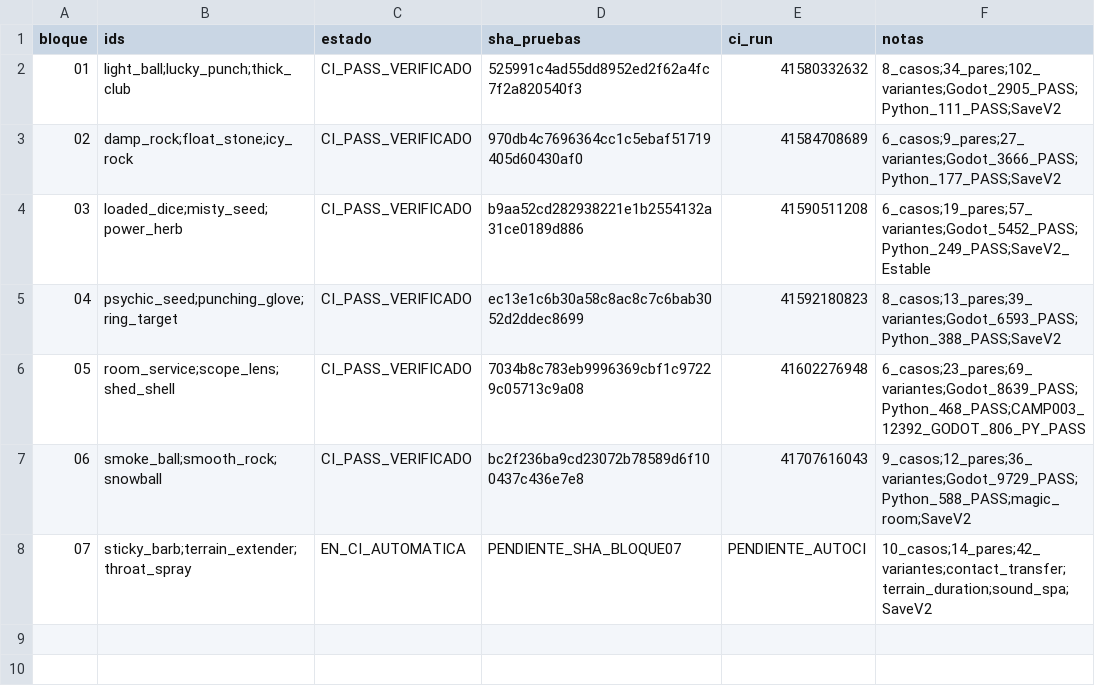
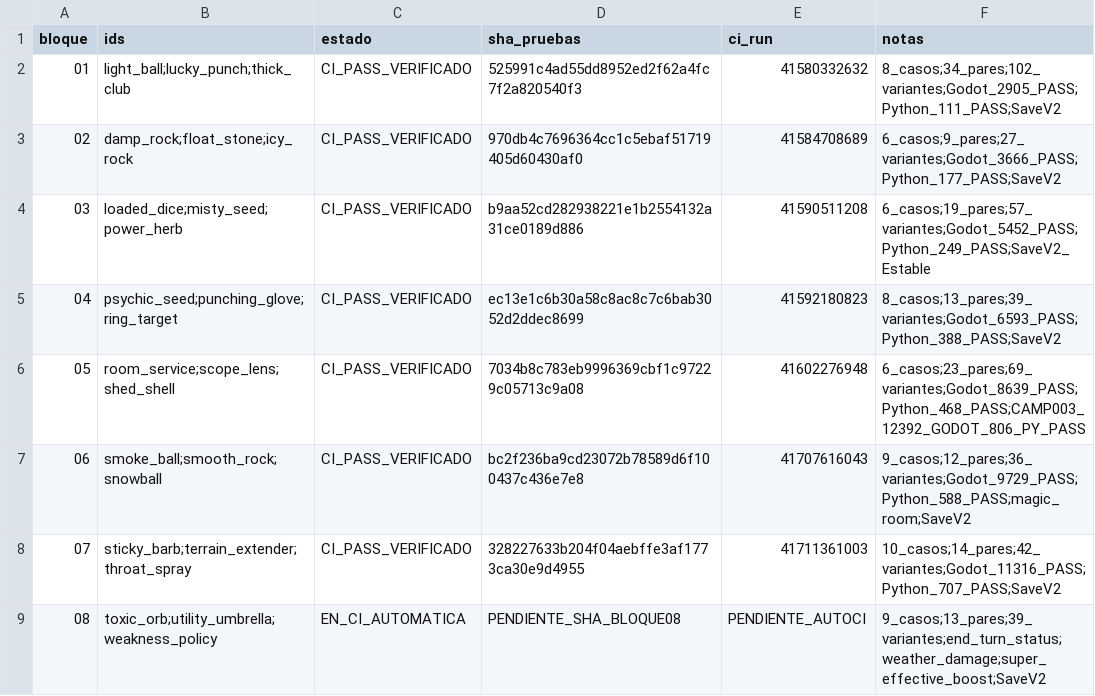
Before and after one commit to danielmariabardillo1412-creator/pokemon-calvo-, a CSV file: docs/coordination/items_parallel_v1/reports/W01/CAMP_004_PROGRESO.csv, drawn as a sheet.

Commit message:
test(W01): CAMP004 block08 toxic orb utility umbrella weakness policy

```diff
--- a/docs/coordination/items_parallel_v1/reports/W01/CAMP_004_PROGRESO.csv
+++ b/docs/coordination/items_parallel_v1/reports/W01/CAMP_004_PROGRESO.csv
@@ -7,2 +7,3 @@ bloque,ids,estado,sha_pruebas,ci_run,notas
 06,"smoke_ball;smooth_rock;snowball",CI_PASS_VERIFICADO,bc2f236ba9cd23072b78589d6f100437c436e7e8,41707616043,9_casos;12_pares;36_variantes;Godot_9729_PASS;Python_588_PASS;magic_room;SaveV2
-07,"sticky_barb;terrain_extender;throat_spray",EN_CI_AUTOMATICA,PENDIENTE_SHA_BLOQUE07,PENDIENTE_AUTOCI,10_casos;14_pares;42_variantes;contact_transfer;terrain_duration;sound_spa;SaveV2
+07,"sticky_barb;terrain_extender;throat_spray",CI_PASS_VERIFICADO,328227633b204f04aebffe3af1773ca30e9d4955,41711361003,10_casos;14_pares;42_variantes;Godot_11316_PASS;Python_707_PASS;SaveV2
+08,"toxic_orb;utility_umbrella;weakness_policy",EN_CI_AUTOMATICA,PENDIENTE_SHA_BLOQUE08,PENDIENTE_AUTOCI,9_casos;13_pares;39_variantes;end_turn_status;weather_damage;super_effective_boost;SaveV2
```
Also changed, not shown: 5 other files.
